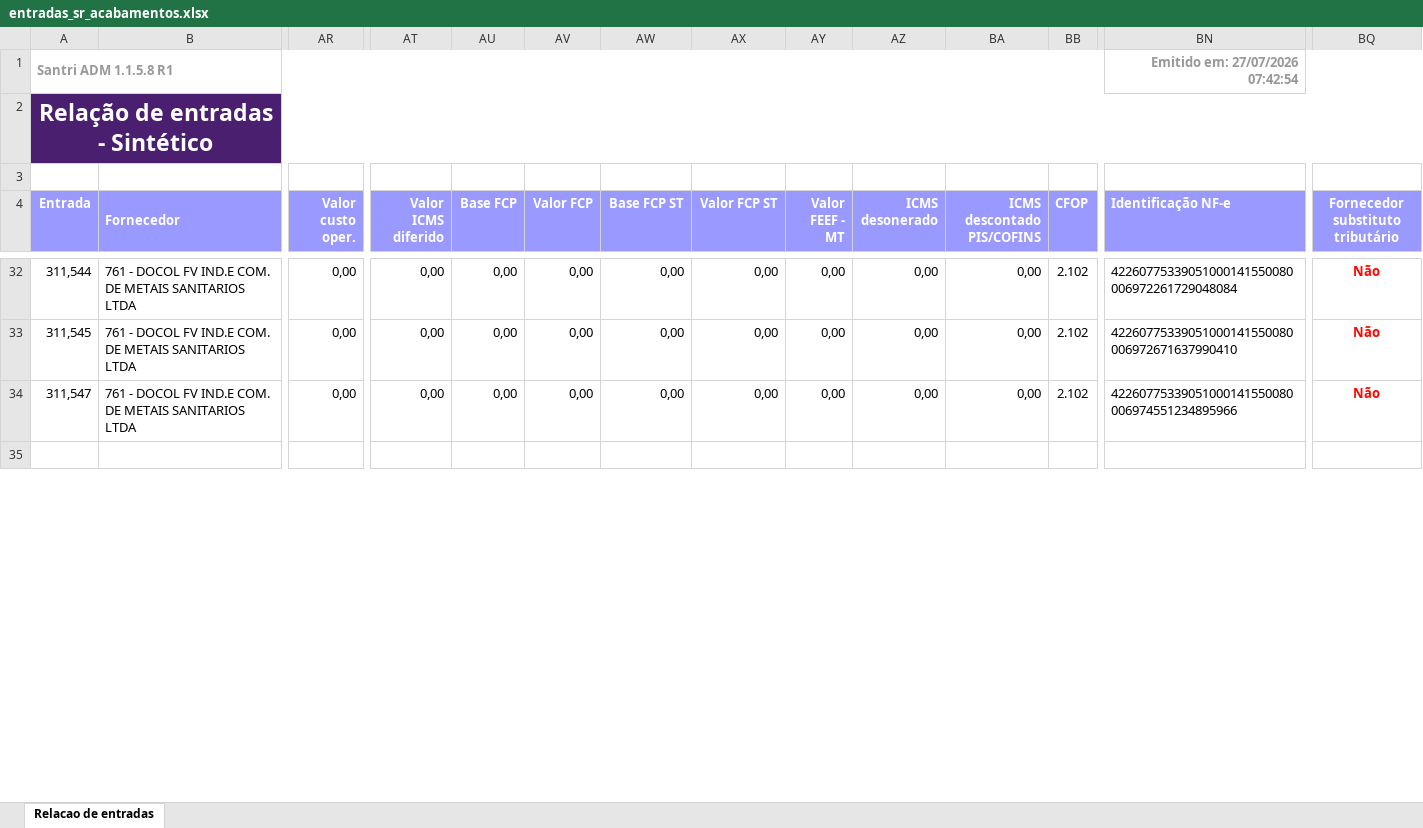
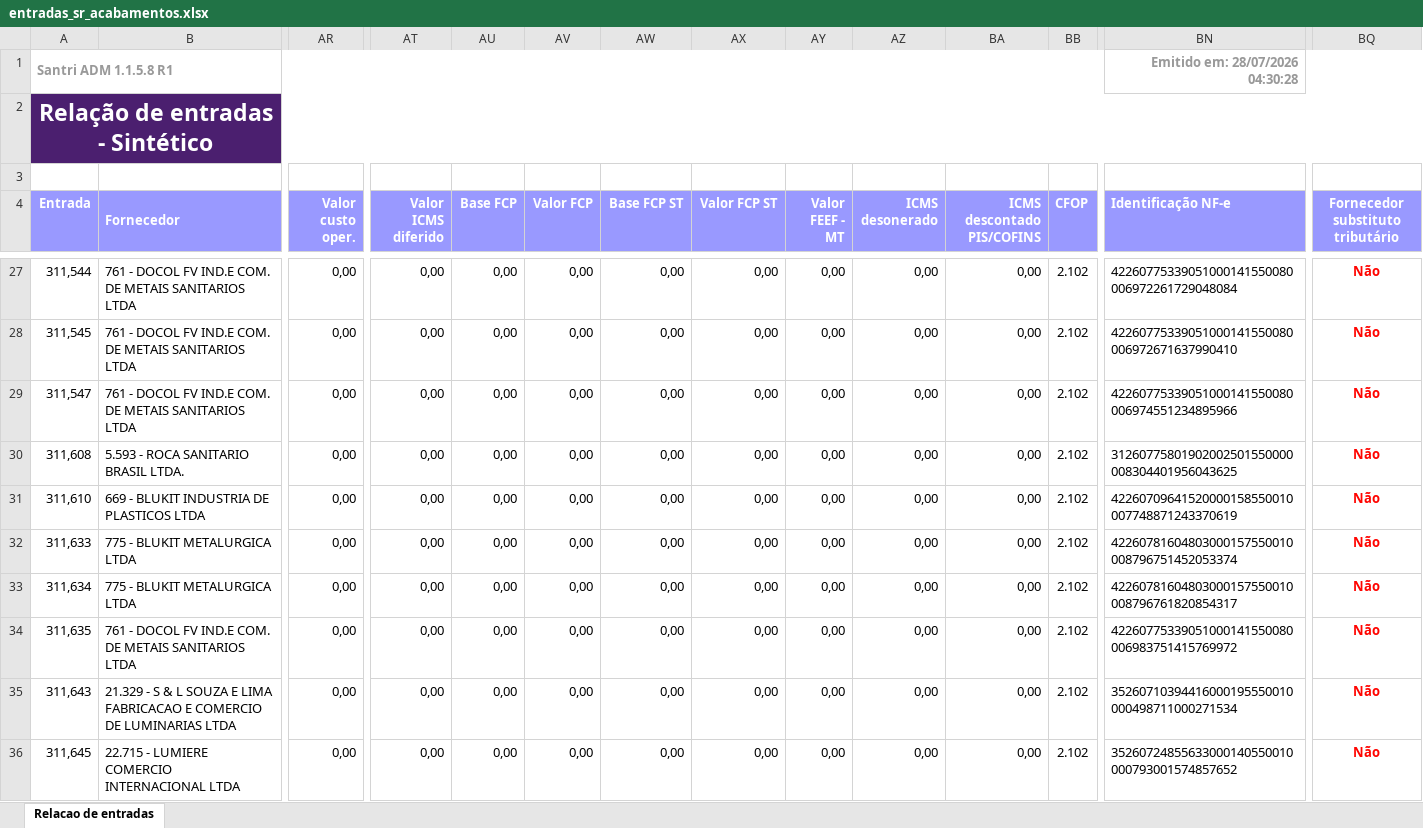
Before and after one commit to ShuuraBr/AGENDAMENTO, an Excel workbook: tratando_tabelas/sr_acabamentos/entradas_sr_acabamentos.xlsx, sheet Relacao de entradas, drawn as a sheet; only a part is shown, gaps mark what is left out; the shorter side is filled out with more unchanged rows; values as stored, in another font and other column widths than the file's, no borders; rows hold the shown columns only; the diff covers the shown part only; the diff names each change by its address in the sheet, - before the commit and + after, or states it on an @@ line.

```diff
--- a/tratando_tabelas/sr_acabamentos/entradas_sr_acabamentos.xlsx (sheet Relacao de entradas)
+++ b/tratando_tabelas/sr_acabamentos/entradas_sr_acabamentos.xlsx (sheet Relacao de entradas)
-BN1 (Identificação NF-e): Emitido em: 27/07/2026 07:42:54
+BN1 (Identificação NF-e): Emitido em: 28/07/2026 04:30:28
+row 30: 311,608 | 5.593 - ROCA SANITARIO BRASIL LTDA. | 0,00 | 0,00 | 0,00 | 0,00 | 0,00 | 0,00 | 0,00 | 0,00 | 0,00 | 2.102 | 31260775801902002501550000008304401956043625 | Não
+row 31: 311,610 | 669 - BLUKIT INDUSTRIA DE PLASTICOS LTDA | 0,00 | 0,00 | 0,00 | 0,00 | 0,00 | 0,00 | 0,00 | 0,00 | 0,00 | 2.102 | 42260709641520000158550010007748871243370619 | Não
+row 32: 311,633 | 775 - BLUKIT METALURGICA LTDA | 0,00 | 0,00 | 0,00 | 0,00 | 0,00 | 0,00 | 0,00 | 0,00 | 0,00 | 2.102 | 42260781604803000157550010008796751452053374 | Não
+row 33: 311,634 | 775 - BLUKIT METALURGICA LTDA | 0,00 | 0,00 | 0,00 | 0,00 | 0,00 | 0,00 | 0,00 | 0,00 | 0,00 | 2.102 | 42260781604803000157550010008796761820854317 | Não
+row 34: 311,635 | 761 - DOCOL FV IND.E COM. DE METAIS SANITARIOS LTDA | 0,00 | 0,00 | 0,00 | 0,00 | 0,00 | 0,00 | 0,00 | 0,00 | 0,00 | 2.102 | 42260775339051000141550080006983751415769972 | Não
+row 35: 311,643 | 21.329 - S & L SOUZA E LIMA FABRICACAO E COMERCIO DE LUMINARIAS LTDA | 0,00 | 0,00 | 0,00 | 0,00 | 0,00 | 0,00 | 0,00 | 0,00 | 0,00 | 2.102 | 35260710394416000195550010000498711000271534 | Não
+row 36: 311,645 | 22.715 - LUMIERE COMERCIO INTERNACIONAL LTDA | 0,00 | 0,00 | 0,00 | 0,00 | 0,00 | 0,00 | 0,00 | 0,00 | 0,00 | 2.102 | 35260724855633000140550010000793001574857652 | Não
```
Also changed, not shown: 1 added row, 5 removed rows and 14 edited cells elsewhere in this sheet, backend/uploads/importacao-relatorio/entradas_lojas.xlsx, tratando_tabelas/ac_coelho/entradas_ac_coelho.xlsx, 6 other files.
